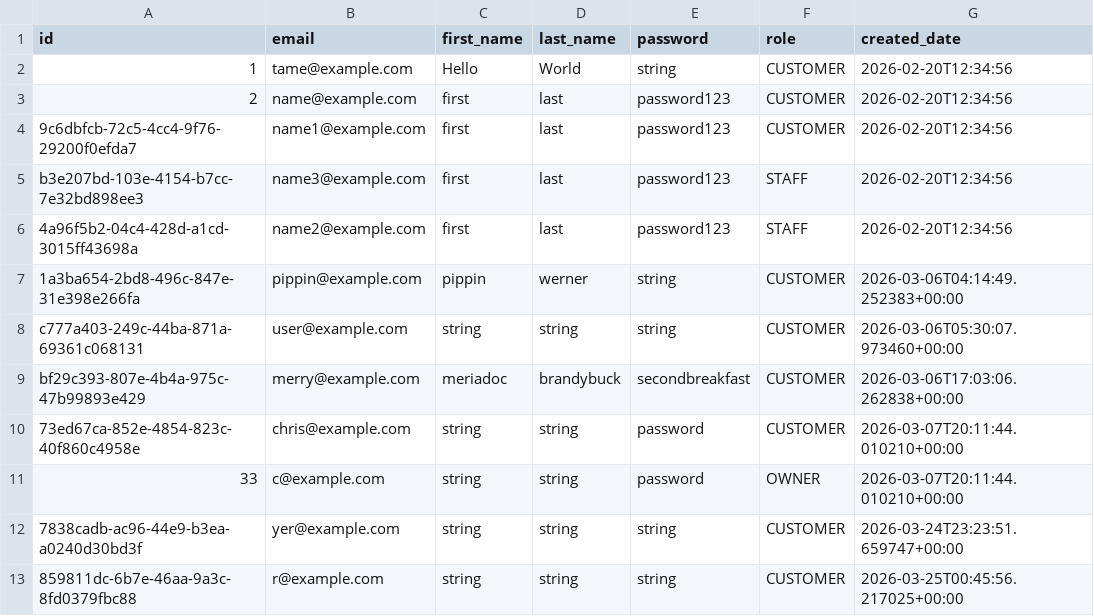
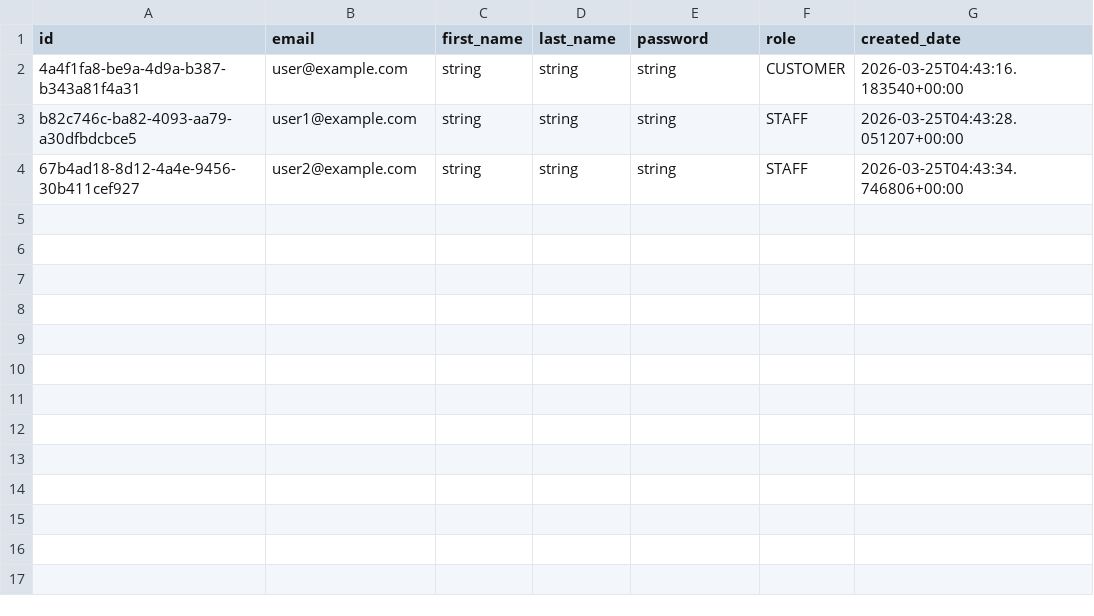
Before and after one commit to Badger-Tree/310_Group17FoodApp_GOATSQUAD, a CSV file: app/data/users.csv, drawn as a sheet.

```diff
--- a/app/data/users.csv
+++ b/app/data/users.csv
@@ -1,13 +1,4 @@
 id,email,first_name,last_name,password,role,created_date
-1,tame@example.com,Hello,World,string,CUSTOMER,2026-02-20T12:34:56
-2,name@example.com,first,last,password123,CUSTOMER,2026-02-20T12:34:56
-9c6dbfcb-72c5-4cc4-9f76-29200f0efda7,name1@example.com,first,last,password123,CUSTOMER,2026-02-20T12:34:56
-b3e207bd-103e-4154-b7cc-7e32bd898ee3,name3@example.com,first,last,password123,STAFF,2026-02-20T12:34:56
-4a96f5b2-04c4-428d-a1cd-3015ff43698a,name2@example.com,first,last,password123,STAFF,2026-02-20T12:34:56
-1a3ba654-2bd8-496c-847e-31e398e266fa,pippin@example.com,pippin,werner,string,CUSTOMER,2026-03-06T04:14:49.252383+00:00
-c777a403-249c-44ba-871a-69361c068131,user@example.com,string,string,string,CUSTOMER,2026-03-06T05:30:07.973460+00:00
-bf29c393-807e-4b4a-975c-47b99893e429,merry@example.com,meriadoc,brandybuck,secondbreakfast,CUSTOMER,2026-03-06T17:03:06.262838+00:00
-73ed67ca-852e-4854-823c-40f860c4958e,chris@example.com,string,string,password,CUSTOMER,2026-03-07T20:11:44.010210+00:00
-33,c@example.com,string,string,password,OWNER,2026-03-07T20:11:44.010210+00:00
-7838cadb-ac96-44e9-b3ea-a0240d30bd3f,yer@example.com,string,string,string,CUSTOMER,2026-03-24T23:23:51.659747+00:00
-859811dc-6b7e-46aa-9a3c-8fd0379fbc88,r@example.com,string,string,string,CUSTOMER,2026-03-25T00:45:56.217025+00:00
+4a4f1fa8-be9a-4d9a-b387-b343a81f4a31,user@example.com,string,string,string,CUSTOMER,2026-03-25T04:43:16.183540+00:00
+b82c746c-ba82-4093-aa79-a30dfbdcbce5,user1@example.com,string,string,string,STAFF,2026-03-25T04:43:28.051207+00:00
+67b4ad18-8d12-4a4e-9456-30b411cef927,user2@example.com,string,string,string,STAFF,2026-03-25T04:43:34.746806+00:00
```
Also changed, not shown: app/data/order_items.csv, app/data/orders.csv, 5 other files.
